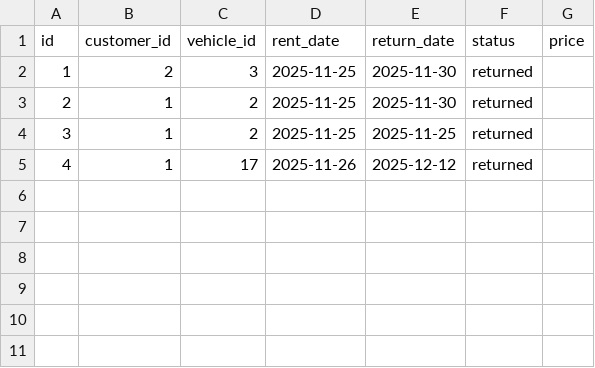
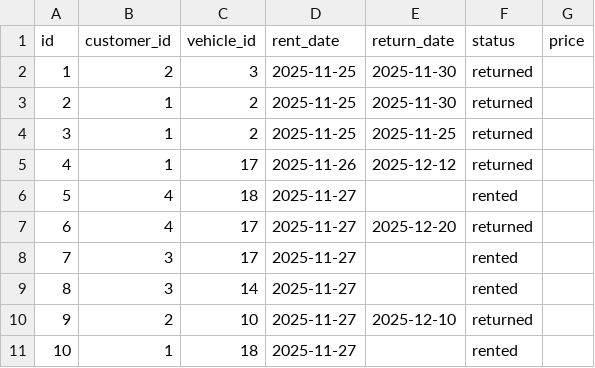
Before and after one commit to aaliaaf/PROJEK-AKHIR-APD-KELOMPOK-7, a CSV file: data/transactions.csv, drawn as a sheet; the diff names each change by its address in the sheet, - before the commit and + after, or states it on an @@ line.

```diff
--- a/data/transactions.csv
+++ b/data/transactions.csv
+row 6: 5 | 4 | 18 | 2025-11-27 |  | rented
+row 7: 6 | 4 | 17 | 2025-11-27 | 2025-12-20 | returned
+row 8: 7 | 3 | 17 | 2025-11-27 |  | rented
+row 9: 8 | 3 | 14 | 2025-11-27 |  | rented
+row 10: 9 | 2 | 10 | 2025-11-27 | 2025-12-10 | returned
+row 11: 10 | 1 | 18 | 2025-11-27 |  | rented
```
Also changed, not shown: data/vehicles.csv, 5 other files.
